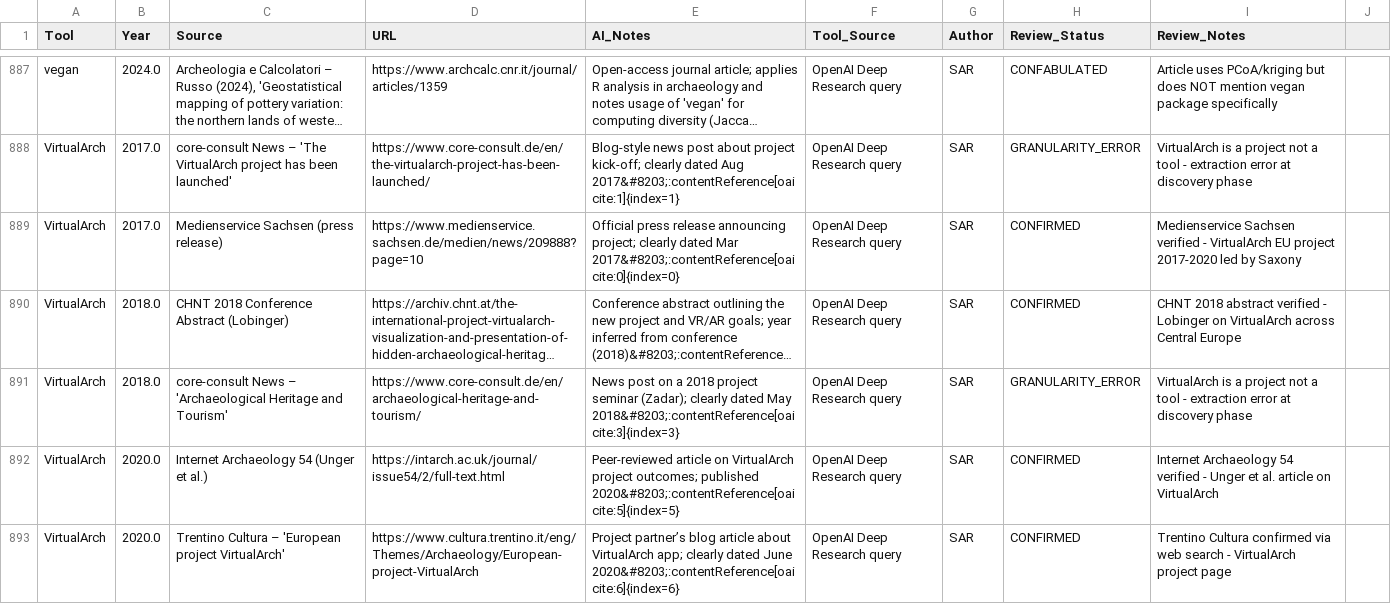
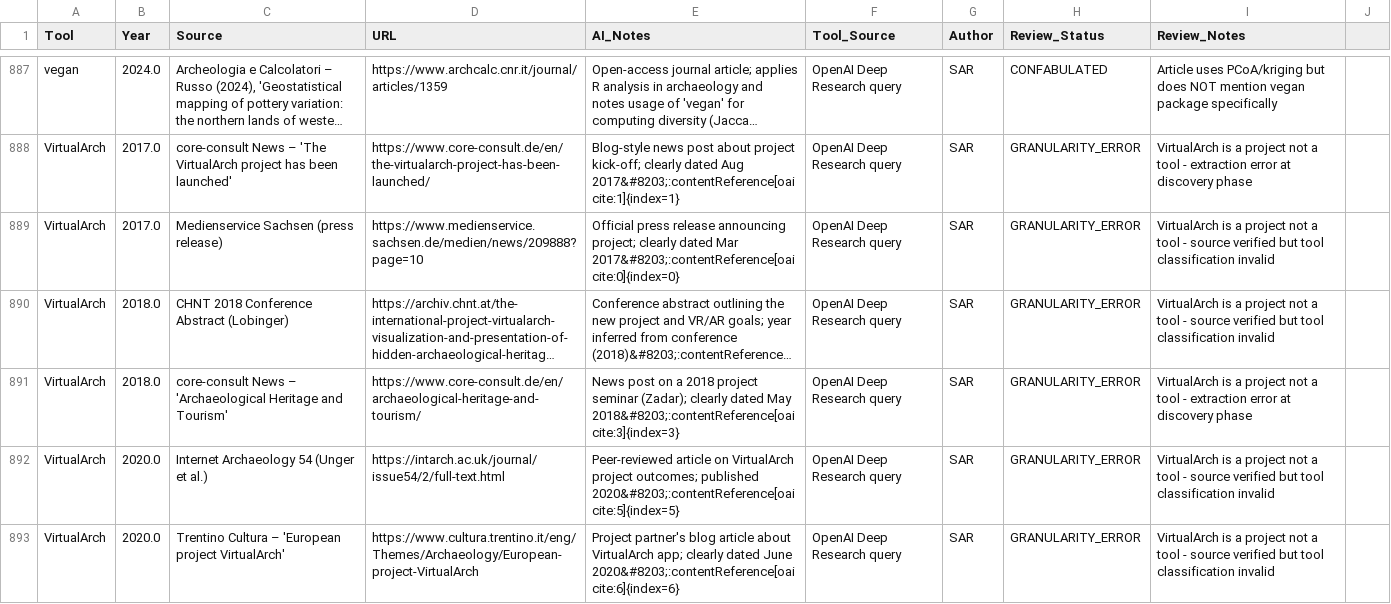
Before and after one commit to saross/theseus-ship, a CSV file: llm-absence-judgement/results-tools/tool-evidence-granular.csv, drawn as a sheet; only a part is shown, gaps mark what is left out; long unchanged cells end in …; the diff covers the shown part only; the diff names each change by its address in the sheet, - before the commit and + after, or states it on an @@ line.

```diff
--- a/llm-absence-judgement/results-tools/tool-evidence-granular.csv
+++ b/llm-absence-judgement/results-tools/tool-evidence-granular.csv
-H889:H890 (Review_Status): CONFIRMED
+H889:H890 (Review_Status): GRANULARITY_ERROR
-I889 (Review_Notes): Medienservice Sachsen verified - VirtualArch EU project 2017-2020 led by Saxony
+I889 (Review_Notes): VirtualArch is a project not a tool - source verified but tool classification invalid
-I890 (Review_Notes): CHNT 2018 abstract verified - Lobinger on VirtualArch across Central Europe
+I890 (Review_Notes): VirtualArch is a project not a tool - source verified but tool classification invalid
-H892:H893 (Review_Status): CONFIRMED
+H892:H893 (Review_Status): GRANULARITY_ERROR
-I892 (Review_Notes): Internet Archaeology 54 verified - Unger et al. article on VirtualArch
+I892 (Review_Notes): VirtualArch is a project not a tool - source verified but tool classification invalid
-E893 (AI_Notes): Project partner’s blog article…
+E893 (AI_Notes): Project partner's blog article…
-I893 (Review_Notes): Trentino Cultura confirmed via web search - VirtualArch project page
+I893 (Review_Notes): VirtualArch is a project not a tool - source verified but tool classification invalid
```
Also changed, not shown: 8 edited cells elsewhere in this file, 2 other files.
